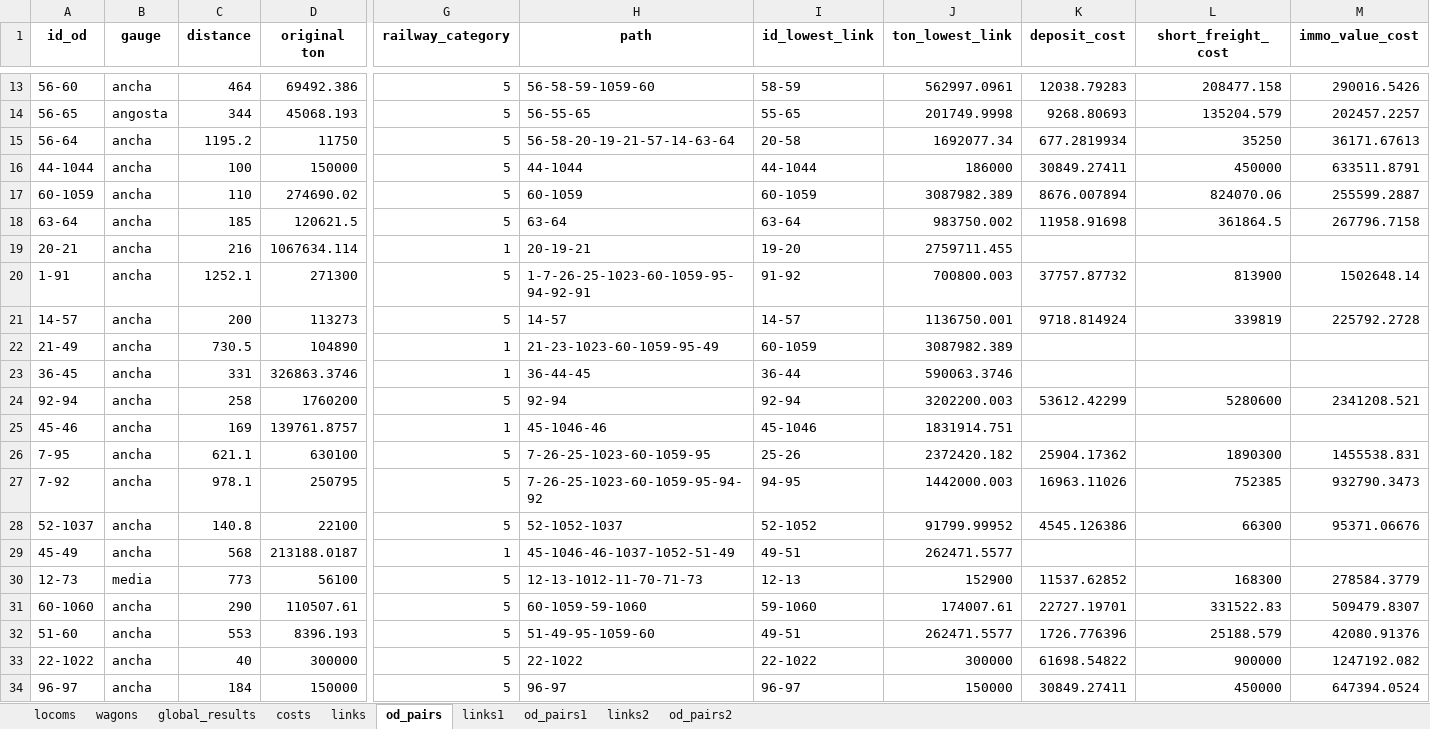
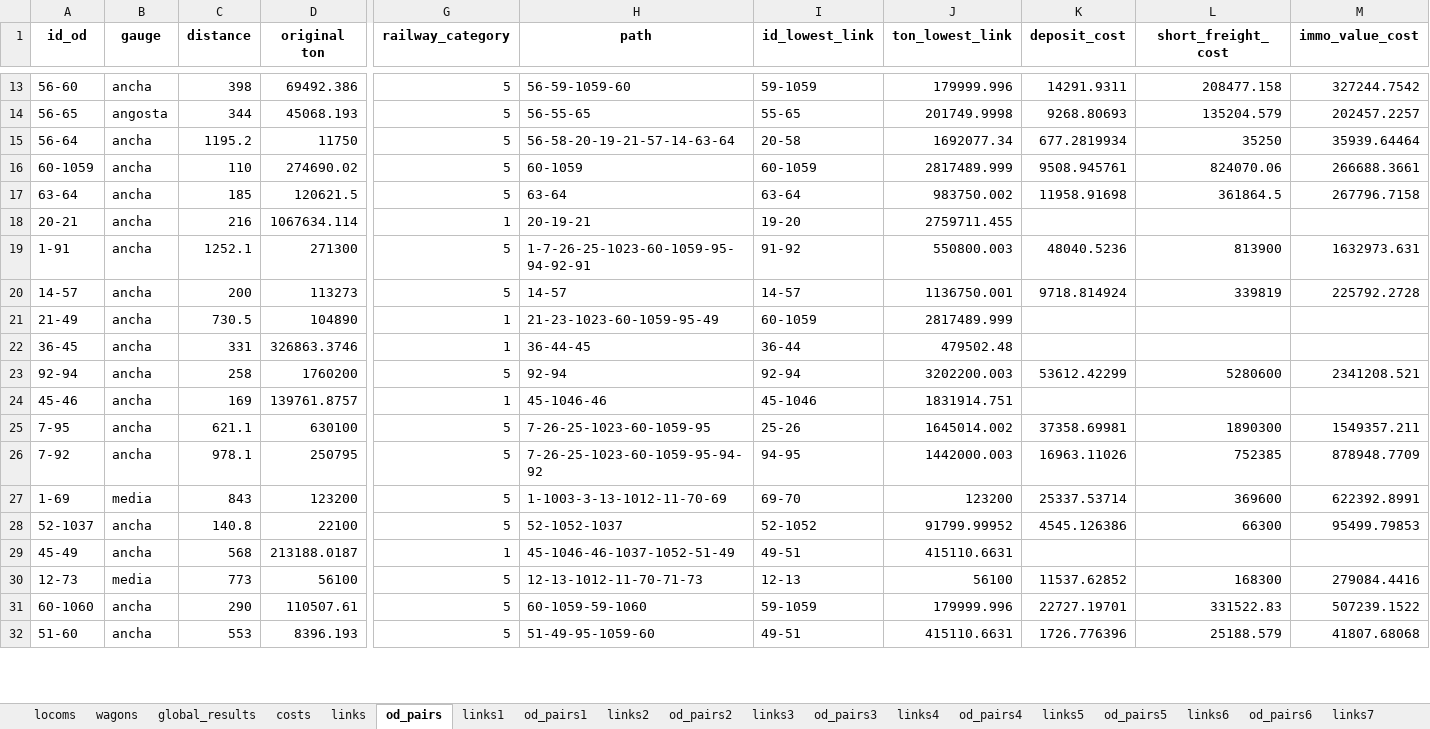
Before and after one commit to abenassi/freight-transport-network, an Excel workbook: reports/railway_report.xlsx, sheet od_pairs, drawn as a sheet; only a part is shown, gaps mark what is left out; values as stored, in another font and other column widths than the file's, no borders; removed rows and columns are numbered as before the commit, all else as after; rows hold the shown columns only; the diff covers the shown part only; the diff names each change by its address in the sheet, - before the commit and + after, or states it on an @@ line.

Commit message:
Changes in parameters. Fix idle capacity of no regroup ods being written to links.

```diff
--- a/reports/railway_report.xlsx (sheet od_pairs)
+++ b/reports/railway_report.xlsx (sheet od_pairs)
+sheet tab: links3
+sheet tab: od_pairs3
+sheet tab: links4
+sheet tab: od_pairs4
+sheet tab: links5
+sheet tab: od_pairs5
+sheet tab: links6
+sheet tab: od_pairs6
+sheet tab: links7
-C13 (distance): 464
+C13 (distance): 398
-H13 (path): 56-58-59-1059-60
+H13 (path): 56-59-1059-60
-I13 (id_lowest_link): 58-59
+I13 (id_lowest_link): 59-1059
-J13 (ton_lowest_link): 562997.0961
+J13 (ton_lowest_link): 179999.996
-K13 (deposit_cost): 12038.79283
+K13 (deposit_cost): 14291.9311
-M13 (immo_value_cost): 290016.5426
+M13 (immo_value_cost): 327244.7542
-M15 (immo_value_cost): 36171.67613
+M15 (immo_value_cost): 35939.64464
-row 16: 44-1044 | ancha | 100 | 150000 | 5 | 44-1044 | 44-1044 | 186000 | 30849.27411 | 450000 | 633511.8791
-J16 (ton_lowest_link): 3087982.389
+J16 (ton_lowest_link): 2817489.999
-K16 (deposit_cost): 8676.007894
+K16 (deposit_cost): 9508.945761
-M16 (immo_value_cost): 255599.2887
+M16 (immo_value_cost): 266688.3661
-J19 (ton_lowest_link): 700800.003
+J19 (ton_lowest_link): 550800.003
-K19 (deposit_cost): 37757.87732
+K19 (deposit_cost): 48040.5236
-M19 (immo_value_cost): 1502648.14
+M19 (immo_value_cost): 1632973.631
-J21 (ton_lowest_link): 3087982.389
+J21 (ton_lowest_link): 2817489.999
-J22 (ton_lowest_link): 590063.3746
+J22 (ton_lowest_link): 479502.48
-J25 (ton_lowest_link): 2372420.182
+J25 (ton_lowest_link): 1645014.002
-K25 (deposit_cost): 25904.17362
+K25 (deposit_cost): 37358.69981
-M25 (immo_value_cost): 1455538.831
+M25 (immo_value_cost): 1549357.211
-M26 (immo_value_cost): 932790.3473
+M26 (immo_value_cost): 878948.7709
+row 27: 1-69 | media | 843 | 123200 | 5 | 1-1003-3-13-1012-11-70-69 | 69-70 | 123200 | 25337.53714 | 369600 | 622392.8991
-M28 (immo_value_cost): 95371.06676
+M28 (immo_value_cost): 95499.79853
-J29 (ton_lowest_link): 262471.5577
+J29 (ton_lowest_link): 415110.6631
-J30 (ton_lowest_link): 152900
+J30 (ton_lowest_link): 56100
-M30 (immo_value_cost): 278584.3779
+M30 (immo_value_cost): 279084.4416
-I31 (id_lowest_link): 59-1060
+I31 (id_lowest_link): 59-1059
-J31 (ton_lowest_link): 174007.61
+J31 (ton_lowest_link): 179999.996
-M31 (immo_value_cost): 509479.8307
+M31 (immo_value_cost): 507239.1522
-J32 (ton_lowest_link): 262471.5577
+J32 (ton_lowest_link): 415110.6631
-M32 (immo_value_cost): 42080.91376
+M32 (immo_value_cost): 41807.68068
-row 33: 22-1022 | ancha | 40 | 300000 | 5 | 22-1022 | 22-1022 | 300000 | 61698.54822 | 900000 | 1247192.082
-row 34: 96-97 | ancha | 184 | 150000 | 5 | 96-97 | 96-97 | 150000 | 30849.27411 | 450000 | 647394.0524
```
Also changed, not shown: 3 added rows, 13 removed rows, 1 moved row and 212 edited cells elsewhere in this sheet, sheet od_pairs2, sheet od_pairs1, sheet links2, sheet links1, sheet links, sheet costs, 3 more sheets, other sheet tabs, data/railway_od_pairs.xlsx, reports/freight_network_report.xlsx, 2 other files.
